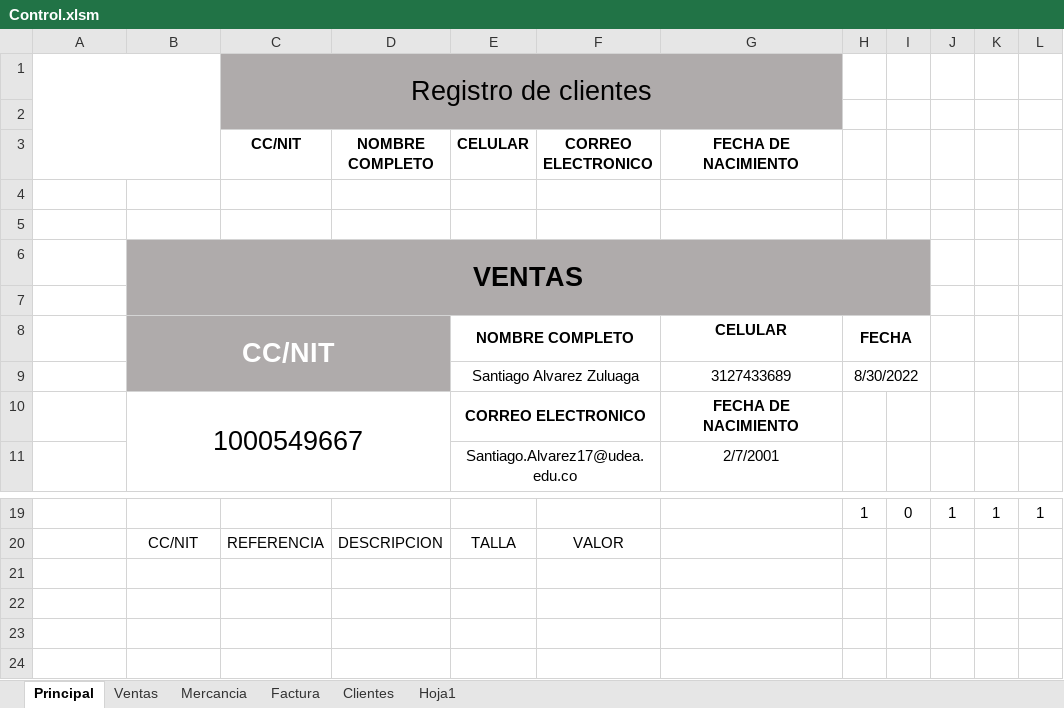
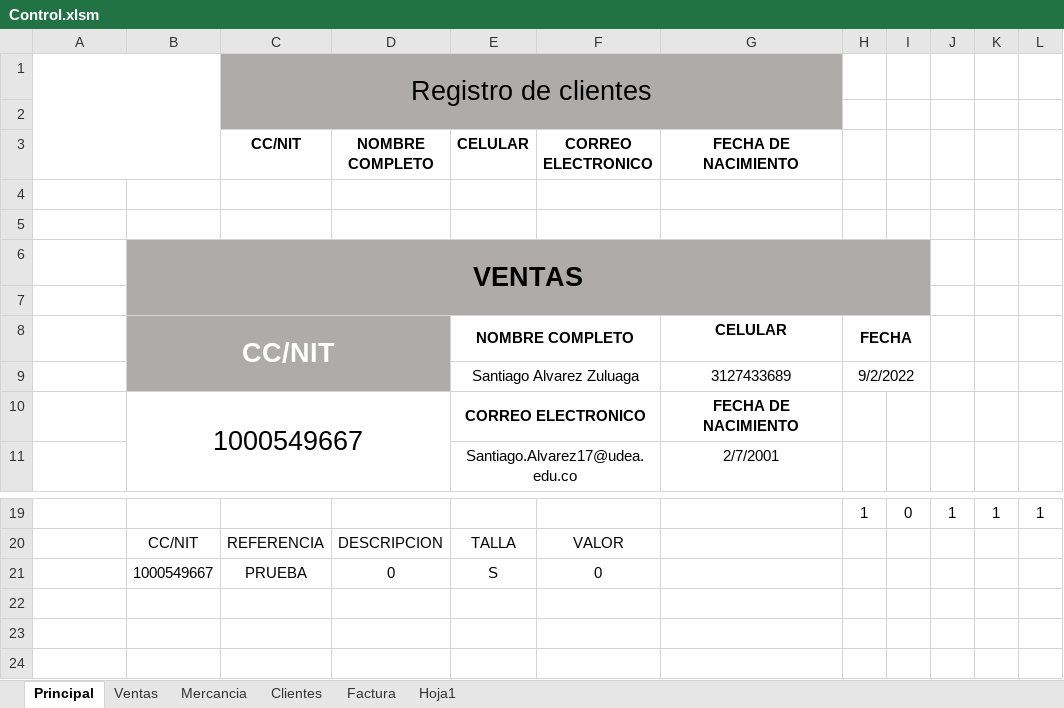
Before and after one commit to Santiago6323/Almacen, an Excel workbook: Control.xlsm, sheet Principal, drawn as a sheet; only a part is shown, gaps mark what is left out; the shorter side is filled out with more unchanged rows; values as stored, in another font and other column widths than the file's, no borders; charts and pictures and table styles not drawn; the diff names each change by its address in the sheet, - before the commit and + after, or states it on an @@ line.

```diff
--- a/Control.xlsm (sheet Principal)
+++ b/Control.xlsm (sheet Principal)
@@ sheet tab order changed: Principal | Ventas | Mercancia | Clientes | Factura | Hoja1 @@
-H9: 8/30/2022
+H9: 9/2/2022
+row 21:  | 1000549667 | PRUEBA | 0 | S | 0
```
Also changed, not shown: sheet Ventas, charts or pictures.
